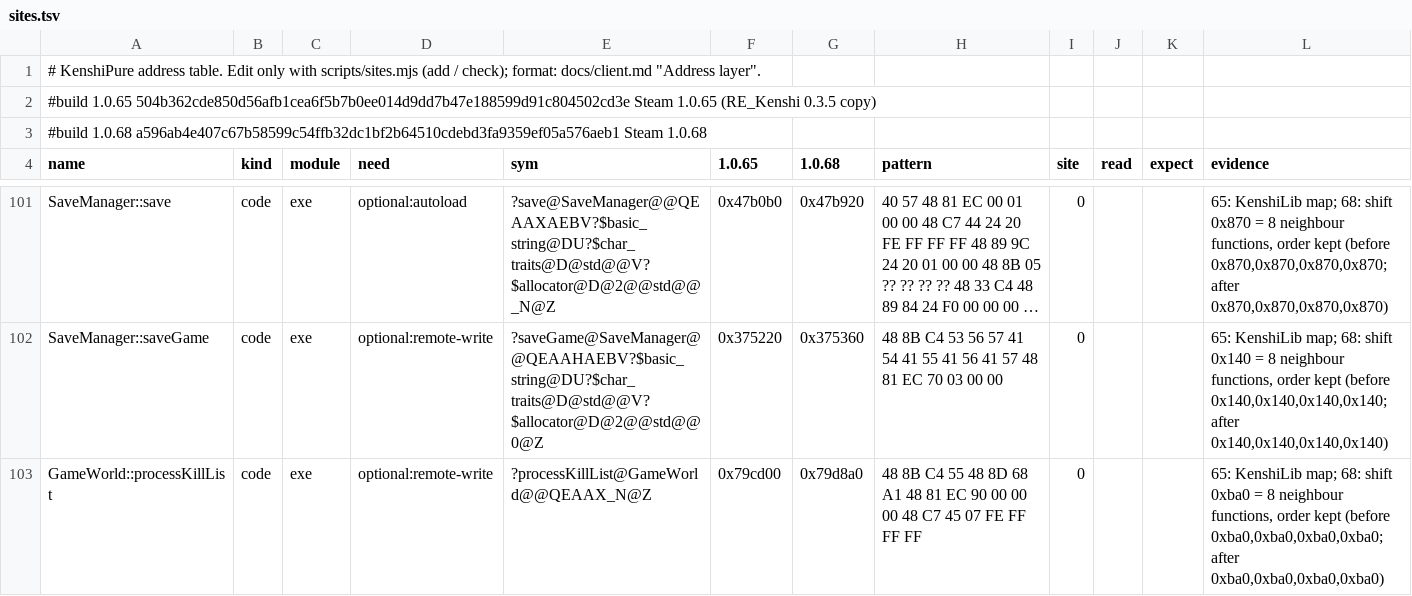
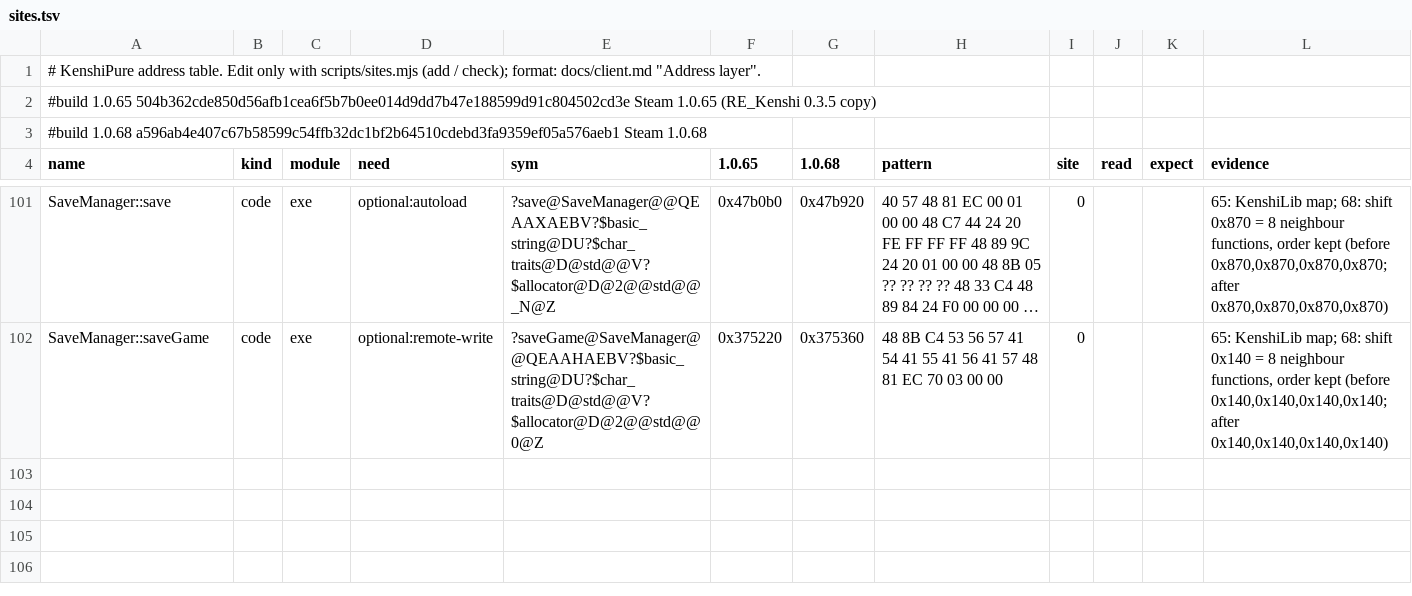
Before and after one commit to ErwinsArm/Kenshi-Pure, a TSV file: client/sites.tsv, drawn as a sheet; only a part is shown, gaps mark what is left out; long unchanged cells end in …; the diff names each change by its address in the sheet, - before the commit and + after, or states it on an @@ line.

```diff
--- a/client/sites.tsv
+++ b/client/sites.tsv
-row 103: GameWorld::processKillList | code | exe | optional:remote-write | ?processKillList@GameWorld@@QEAAX_N@Z | 0x79cd00 | 0x79d8a0 | 48 8B C4 55 48 8D 68 A1 48 81 EC 90 00 00 00 48 C7 45 07 FE FF FF FF | 0 |  |  | 65: KenshiLib map; 68: shift 0xba0 = 8 neighbour functions, order kept (before 0xba0,0xba0,0xba0,0xba0; after 0xba0,0xba0,0xba0,0xba0)
```
Also changed, not shown: 2 other files.
